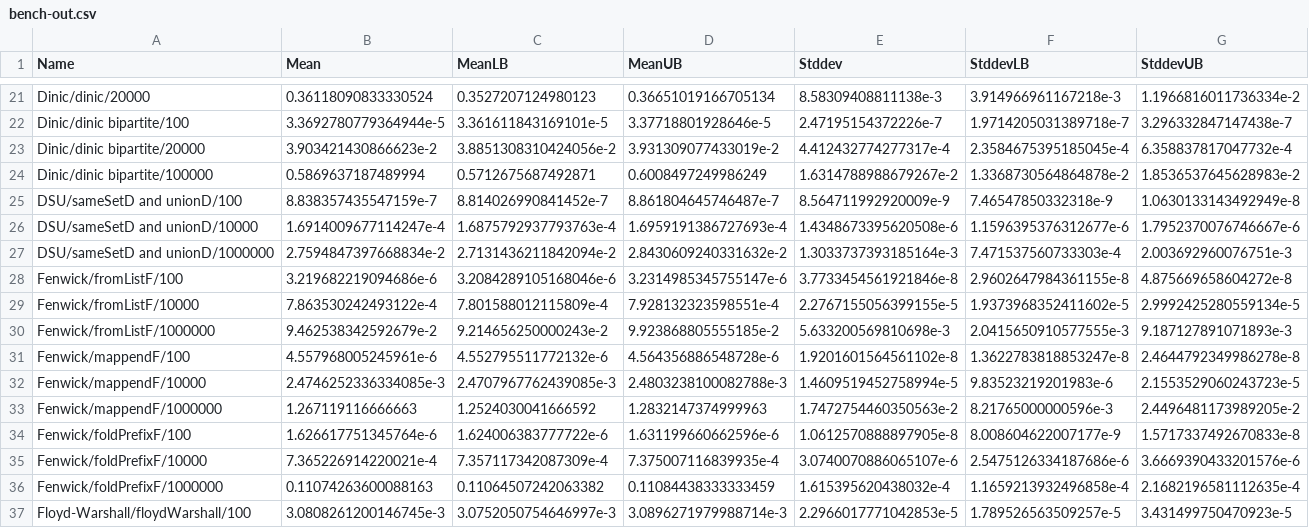
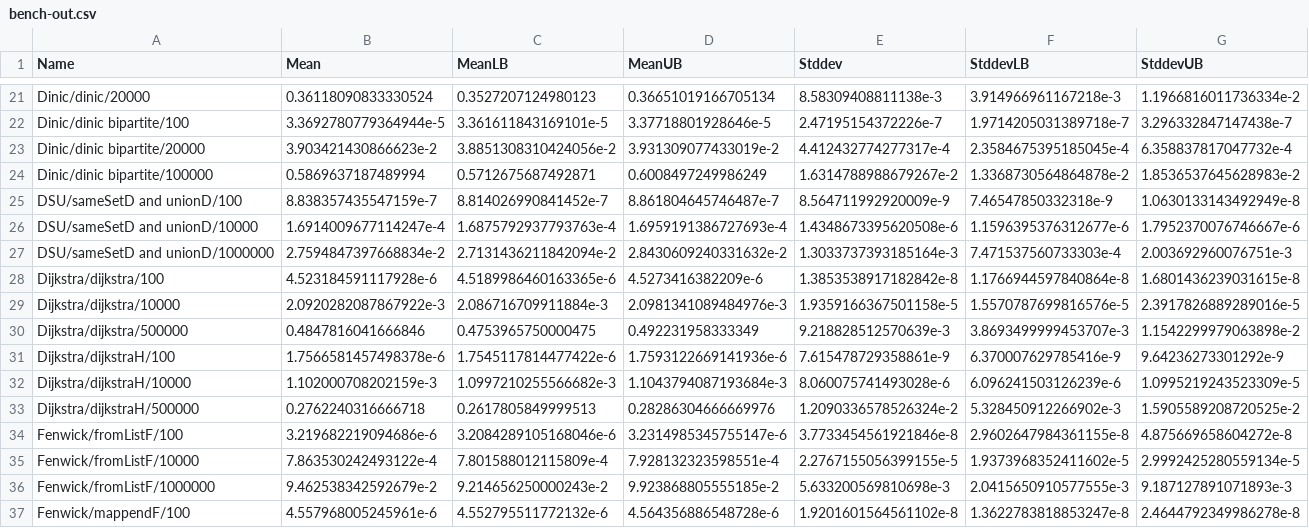
Before and after one commit to meooow25/haccepted, a CSV file: bench-out/bench-out.csv, drawn as a sheet; only a part is shown, gaps mark what is left out; the shorter side is filled out with more unchanged rows; the diff names each change by its address in the sheet, - before the commit and + after, or states it on an @@ line.

Commit message:
Add Dijkstra's algorithm (#30)

```diff
--- a/bench-out/bench-out.csv
+++ b/bench-out/bench-out.csv
+row 28: Dijkstra/dijkstra/100 | 4.523184591117928e-6 | 4.5189986460163365e-6 | 4.5273416382209e-6 | 1.3853538917182842e-8 | 1.1766944597840864e-8 | 1.6801436239031615e-8
+row 29: Dijkstra/dijkstra/10000 | 2.0920282087867922e-3 | 2.086716709911884e-3 | 2.0981341089484976e-3 | 1.9359166367501158e-5 | 1.5570787699816576e-5 | 2.3917826889289016e-5
+row 30: Dijkstra/dijkstra/500000 | 0.4847816041666846 | 0.4753965750000475 | 0.492231958333349 | 9.218828512570639e-3 | 3.8693499999453707e-3 | 1.1542299979063898e-2
+row 31: Dijkstra/dijkstraH/100 | 1.7566581457498378e-6 | 1.7545117814477422e-6 | 1.7593122669141936e-6 | 7.615478729358861e-9 | 6.370007629785416e-9 | 9.64236273301292e-9
+row 32: Dijkstra/dijkstraH/10000 | 1.102000708202159e-3 | 1.0997210255566682e-3 | 1.1043794087193684e-3 | 8.060075741493028e-6 | 6.096241503126239e-6 | 1.0995219243523309e-5
+row 33: Dijkstra/dijkstraH/500000 | 0.2762240316666718 | 0.2617805849999513 | 0.28286304666669976 | 1.2090336578526324e-2 | 5.328450912266902e-3 | 1.5905589208720525e-2
```
Also changed, not shown: 6 other files.
